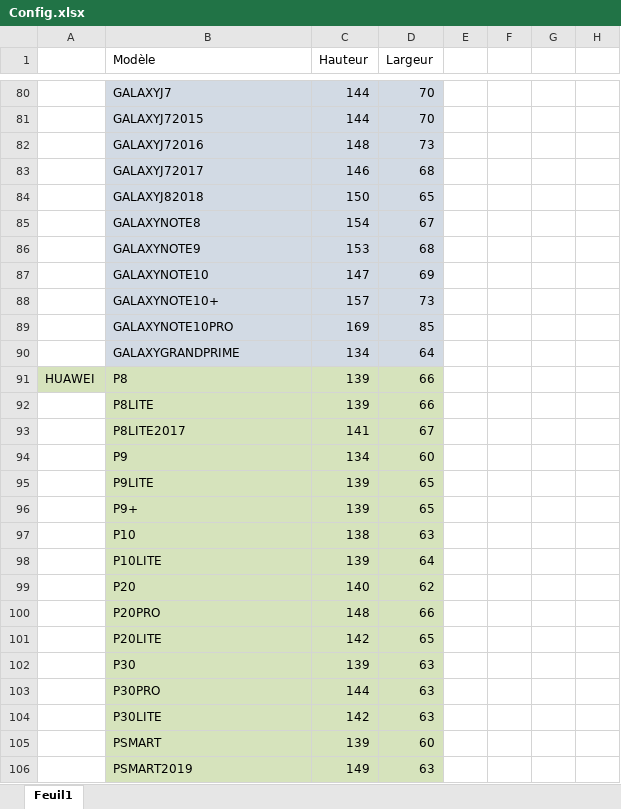
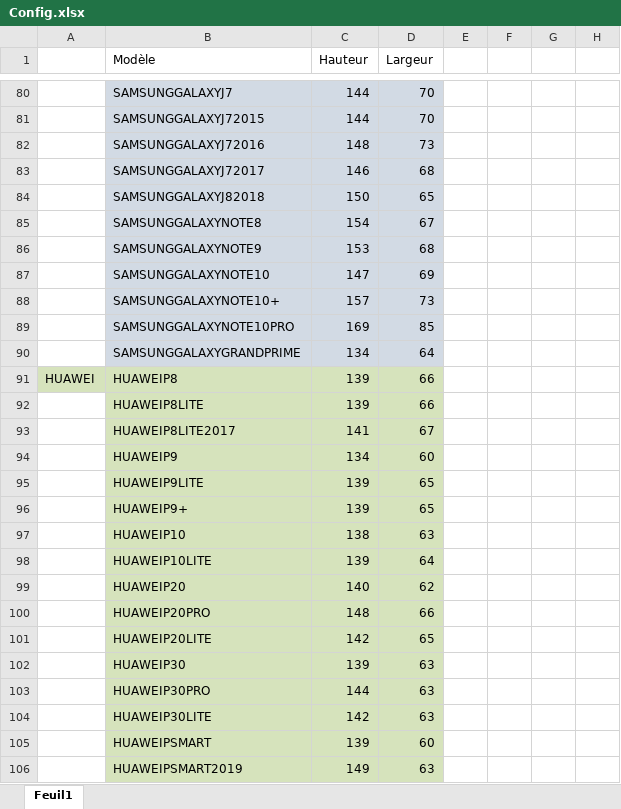
Before and after one commit to ThomasHolley/ProjetDDC, an Excel workbook: Config.xlsx, sheet Feuil1, drawn as a sheet; only a part is shown, gaps mark what is left out; values as stored, in another font and other column widths than the file's, no borders; the diff covers the shown part only; the diff names each change by its address in the sheet, - before the commit and + after, or states it on an @@ line.

```diff
--- a/Config.xlsx (sheet Feuil1)
+++ b/Config.xlsx (sheet Feuil1)
-B80 (Modèle): GALAXYJ7
+B80 (Modèle): SAMSUNGGALAXYJ7
-B81 (Modèle): GALAXYJ72015
+B81 (Modèle): SAMSUNGGALAXYJ72015
-B82 (Modèle): GALAXYJ72016
+B82 (Modèle): SAMSUNGGALAXYJ72016
-B83 (Modèle): GALAXYJ72017
+B83 (Modèle): SAMSUNGGALAXYJ72017
-B84 (Modèle): GALAXYJ82018
+B84 (Modèle): SAMSUNGGALAXYJ82018
-B85 (Modèle): GALAXYNOTE8
+B85 (Modèle): SAMSUNGGALAXYNOTE8
-B86 (Modèle): GALAXYNOTE9
+B86 (Modèle): SAMSUNGGALAXYNOTE9
-B87 (Modèle): GALAXYNOTE10
+B87 (Modèle): SAMSUNGGALAXYNOTE10
-B88 (Modèle): GALAXYNOTE10+
+B88 (Modèle): SAMSUNGGALAXYNOTE10+
-B89 (Modèle): GALAXYNOTE10PRO
+B89 (Modèle): SAMSUNGGALAXYNOTE10PRO
-B90 (Modèle): GALAXYGRANDPRIME
+B90 (Modèle): SAMSUNGGALAXYGRANDPRIME
-B91 (Modèle): P8
+B91 (Modèle): HUAWEIP8
-B92 (Modèle): P8LITE
+B92 (Modèle): HUAWEIP8LITE
-B93 (Modèle): P8LITE2017
+B93 (Modèle): HUAWEIP8LITE2017
-B94 (Modèle): P9
+B94 (Modèle): HUAWEIP9
-B95 (Modèle): P9LITE
+B95 (Modèle): HUAWEIP9LITE
-B96 (Modèle): P9+
+B96 (Modèle): HUAWEIP9+
-B97 (Modèle): P10
+B97 (Modèle): HUAWEIP10
-B98 (Modèle): P10LITE
+B98 (Modèle): HUAWEIP10LITE
-B99 (Modèle): P20
+B99 (Modèle): HUAWEIP20
-B100 (Modèle): P20PRO
+B100 (Modèle): HUAWEIP20PRO
-B101 (Modèle): P20LITE
+B101 (Modèle): HUAWEIP20LITE
-B102 (Modèle): P30
+B102 (Modèle): HUAWEIP30
-B103 (Modèle): P30PRO
+B103 (Modèle): HUAWEIP30PRO
-B104 (Modèle): P30LITE
+B104 (Modèle): HUAWEIP30LITE
-B105 (Modèle): PSMART
+B105 (Modèle): HUAWEIPSMART
-B106 (Modèle): PSMART2019
+B106 (Modèle): HUAWEIPSMART2019
```
Also changed, not shown: 77 edited cells elsewhere in this sheet, 5 other files.
